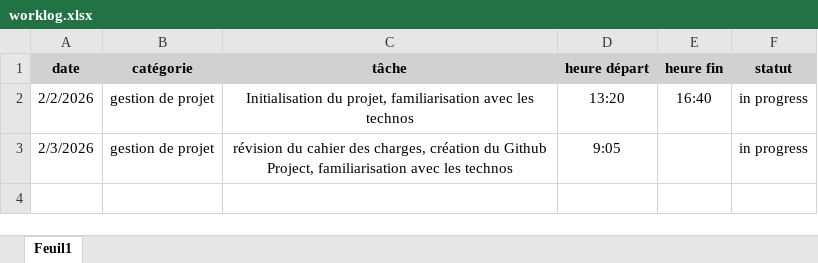
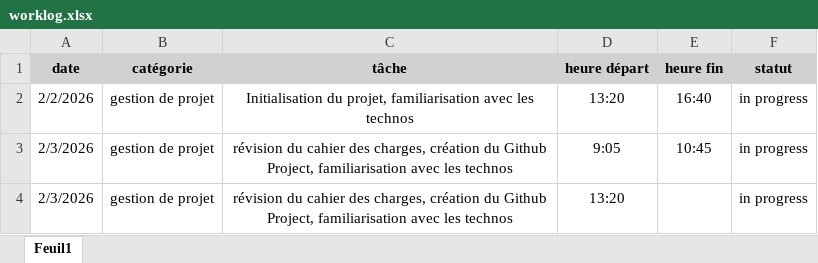
Before and after one commit to KT539/DocFinder, an Excel workbook: docs/worklog.xlsx, sheet Feuil1, drawn as a sheet; values as stored, in another font and other column widths than the file's, no borders; the diff names each change by its address in the sheet, - before the commit and + after, or states it on an @@ line.

Commit message:
misc: continuing with project setup

```diff
--- a/docs/worklog.xlsx (sheet Feuil1)
+++ b/docs/worklog.xlsx (sheet Feuil1)
-E3 (heure fin): (empty)
+E3 (heure fin): 10:45
+row 4: 2/3/2026 | gestion de projet | révision du cahier des charges, création du Github Project, familiarisation avec les technos | 13:20 |  | in progress
```
Also changed, not shown: 5 other files.
